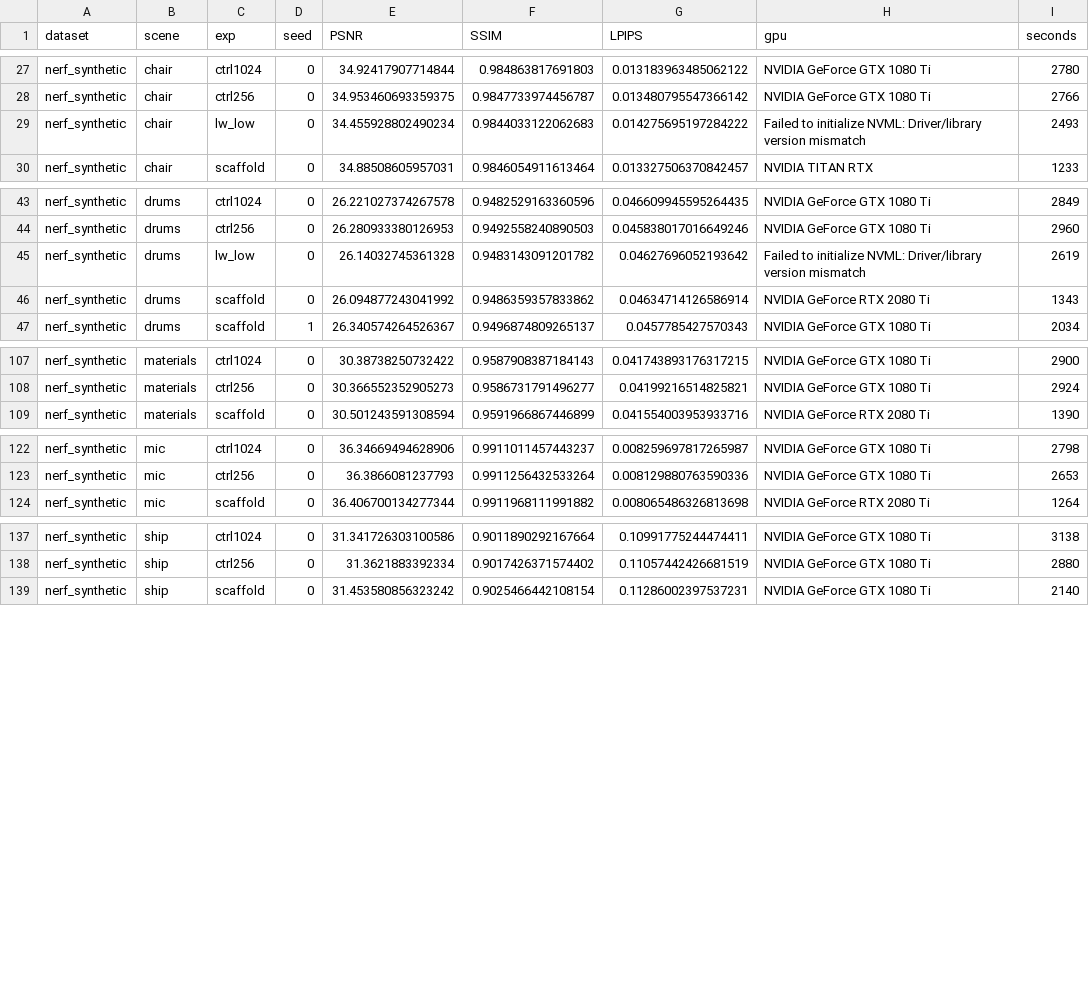
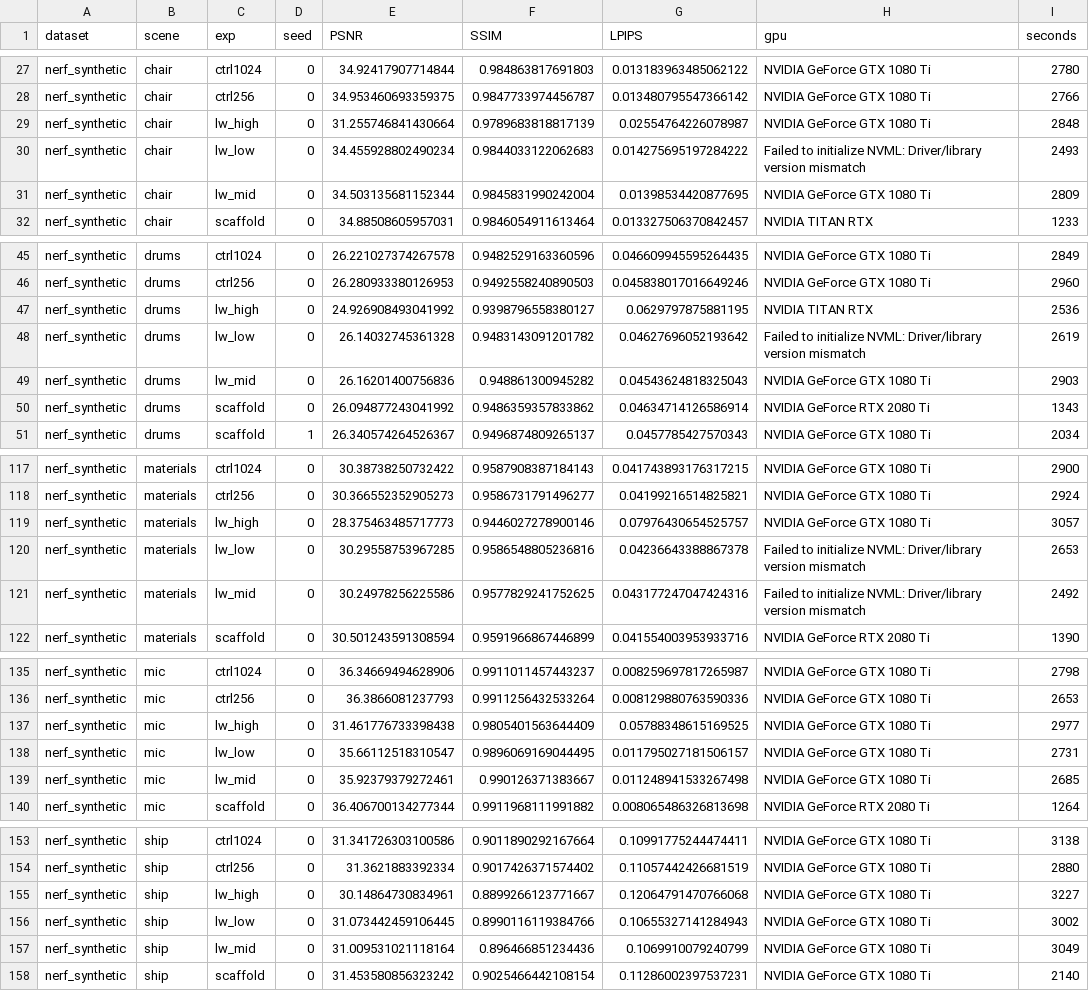
Before and after one commit to Eric031212/SCGS, a CSV file: results/all_runs.csv, drawn as a sheet; only a part is shown, gaps mark what is left out; the diff covers the shown part only; the diff names each change by its address in the sheet, - before the commit and + after, or states it on an @@ line.

Commit message:
Final results: ablations, FPS benchmark, regenerated figures

```diff
--- a/results/all_runs.csv
+++ b/results/all_runs.csv
+row 29: nerf_synthetic | chair | lw_high | 0 | 31.255746841430664 | 0.9789683818817139 | 0.02554764226078987 | NVIDIA GeForce GTX 1080 Ti | 2848
+row 31: nerf_synthetic | chair | lw_mid | 0 | 34.503135681152344 | 0.9845831990242004 | 0.01398534420877695 | NVIDIA GeForce GTX 1080 Ti | 2809
+row 47: nerf_synthetic | drums | lw_high | 0 | 24.926908493041992 | 0.9398796558380127 | 0.0629797875881195 | NVIDIA TITAN RTX | 2536
+row 49: nerf_synthetic | drums | lw_mid | 0 | 26.16201400756836 | 0.948861300945282 | 0.04543624818325043 | NVIDIA GeForce GTX 1080 Ti | 2903
+row 119: nerf_synthetic | materials | lw_high | 0 | 28.375463485717773 | 0.9446027278900146 | 0.07976430654525757 | NVIDIA GeForce GTX 1080 Ti | 3057
+row 120: nerf_synthetic | materials | lw_low | 0 | 30.29558753967285 | 0.9586548805236816 | 0.04236643388867378 | Failed to initialize NVML: Driver/library version mismatch | 2653
+row 121: nerf_synthetic | materials | lw_mid | 0 | 30.24978256225586 | 0.9577829241752625 | 0.043177247047424316 | Failed to initialize NVML: Driver/library version mismatch | 2492
+row 137: nerf_synthetic | mic | lw_high | 0 | 31.461776733398438 | 0.9805401563644409 | 0.05788348615169525 | NVIDIA GeForce GTX 1080 Ti | 2977
+row 138: nerf_synthetic | mic | lw_low | 0 | 35.66112518310547 | 0.9896069169044495 | 0.011795027181506157 | NVIDIA GeForce GTX 1080 Ti | 2731
+row 139: nerf_synthetic | mic | lw_mid | 0 | 35.92379379272461 | 0.990126371383667 | 0.011248941533267498 | NVIDIA GeForce GTX 1080 Ti | 2685
+row 155: nerf_synthetic | ship | lw_high | 0 | 30.14864730834961 | 0.8899266123771667 | 0.12064791470766068 | NVIDIA GeForce GTX 1080 Ti | 3227
+row 156: nerf_synthetic | ship | lw_low | 0 | 31.073442459106445 | 0.8990116119384766 | 0.10655327141284943 | NVIDIA GeForce GTX 1080 Ti | 3002
+row 157: nerf_synthetic | ship | lw_mid | 0 | 31.009531021118164 | 0.896466851234436 | 0.1069910079240799 | NVIDIA GeForce GTX 1080 Ti | 3049
```
Also changed, not shown: 6 added rows elsewhere in this file, 3 other files.
